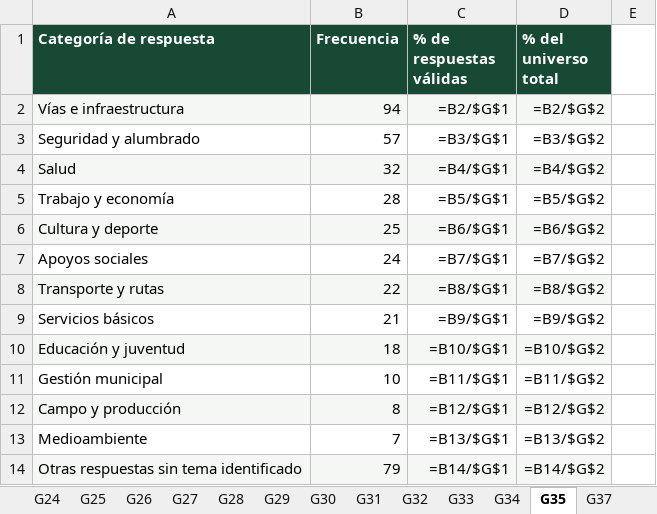
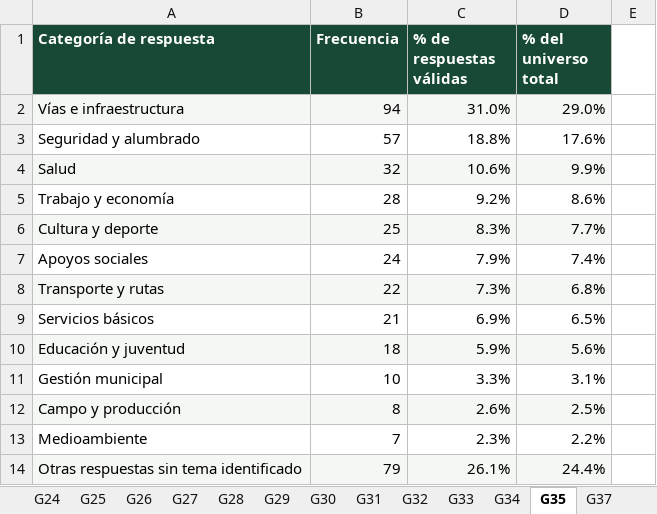
Before and after one commit to ronnylopez342/TERRITORIO_INTELIGENTE, an Excel workbook: caracterizacion/SUBACHOQUE_FUENTES_PUBLICAS_41_RESUMEN.xlsx, sheet G35, drawn as a sheet; values as stored, in another font and other column widths than the file's, no borders; formulas without a stored value are shown as written; the diff names each change by its address in the sheet, - before the commit and + after, or states it on an @@ line.

```diff
--- a/caracterizacion/SUBACHOQUE_FUENTES_PUBLICAS_41_RESUMEN.xlsx (sheet G35)
+++ b/caracterizacion/SUBACHOQUE_FUENTES_PUBLICAS_41_RESUMEN.xlsx (sheet G35)
-C2 (% de respuestas válidas): =B2/$G$1
+C2 (% de respuestas válidas): 31.0%
-D2 (% del universo total): =B2/$G$2
+D2 (% del universo total): 29.0%
-C3 (% de respuestas válidas): =B3/$G$1
+C3 (% de respuestas válidas): 18.8%
-D3 (% del universo total): =B3/$G$2
+D3 (% del universo total): 17.6%
-C4 (% de respuestas válidas): =B4/$G$1
+C4 (% de respuestas válidas): 10.6%
-D4 (% del universo total): =B4/$G$2
+D4 (% del universo total): 9.9%
-C5 (% de respuestas válidas): =B5/$G$1
+C5 (% de respuestas válidas): 9.2%
-D5 (% del universo total): =B5/$G$2
+D5 (% del universo total): 8.6%
-C6 (% de respuestas válidas): =B6/$G$1
+C6 (% de respuestas válidas): 8.3%
-D6 (% del universo total): =B6/$G$2
+D6 (% del universo total): 7.7%
-C7 (% de respuestas válidas): =B7/$G$1
+C7 (% de respuestas válidas): 7.9%
-D7 (% del universo total): =B7/$G$2
+D7 (% del universo total): 7.4%
-C8 (% de respuestas válidas): =B8/$G$1
+C8 (% de respuestas válidas): 7.3%
-D8 (% del universo total): =B8/$G$2
+D8 (% del universo total): 6.8%
-C9 (% de respuestas válidas): =B9/$G$1
+C9 (% de respuestas válidas): 6.9%
-D9 (% del universo total): =B9/$G$2
+D9 (% del universo total): 6.5%
-C10 (% de respuestas válidas): =B10/$G$1
+C10 (% de respuestas válidas): 5.9%
-D10 (% del universo total): =B10/$G$2
+D10 (% del universo total): 5.6%
-C11 (% de respuestas válidas): =B11/$G$1
+C11 (% de respuestas válidas): 3.3%
-D11 (% del universo total): =B11/$G$2
+D11 (% del universo total): 3.1%
-C12 (% de respuestas válidas): =B12/$G$1
+C12 (% de respuestas válidas): 2.6%
-D12 (% del universo total): =B12/$G$2
+D12 (% del universo total): 2.5%
-C13 (% de respuestas válidas): =B13/$G$1
+C13 (% de respuestas válidas): 2.3%
-D13 (% del universo total): =B13/$G$2
+D13 (% del universo total): 2.2%
-C14 (% de respuestas válidas): =B14/$G$1
+C14 (% de respuestas válidas): 26.1%
-D14 (% del universo total): =B14/$G$2
+D14 (% del universo total): 24.4%
```
Also changed, not shown: sheet G02, sheet G12, sheet G27, sheet G03, sheet G14, sheet G32, 34 more sheets, hidden cells.
